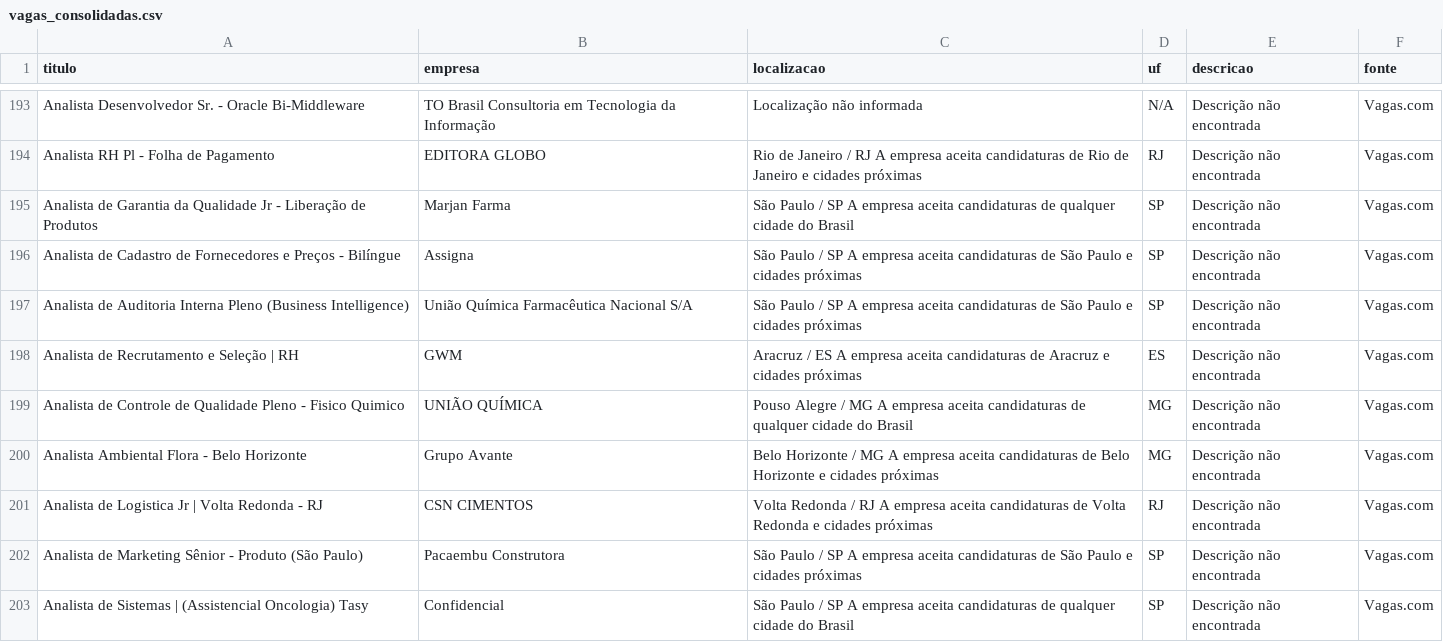
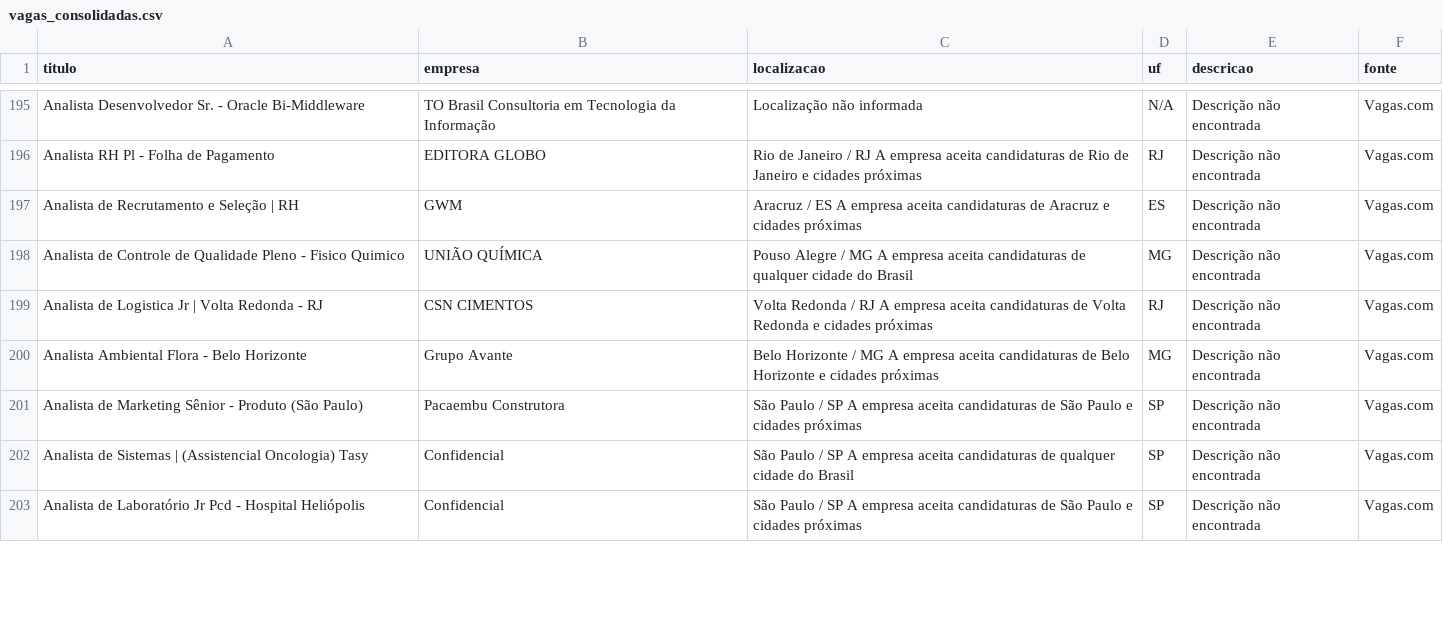
Before and after one commit to rodineyw/analise_vagas, a CSV file: vagas_consolidadas.csv, drawn as a sheet; only a part is shown, gaps mark what is left out; the shorter side is filled out with more unchanged rows; the diff covers the shown part only.

Commit message:
CHORE: Atualiza dados de vagas do Vagas.com (Mon Sep 14 15:42:48 UTC 2026)

```diff
--- a/vagas_consolidadas.csv
+++ b/vagas_consolidadas.csv
@@ -872,9 +880,6 @@ Analista Desenvolvedor Sr. - Oracle Bi-Middleware,TO Brasil Consultoria em Tecno
 Analista RH Pl - Folha de Pagamento,EDITORA GLOBO,Rio de Janeiro / RJ                                       A empresa aceita candidaturas de Rio de Janeiro e cidades próximas,RJ,Descrição não encontrada,Vagas.com
-Analista de Garantia da Qualidade Jr - Liberação de Produtos,Marjan Farma,São Paulo / SP                                       A empresa aceita candidaturas de qualquer cidade do Brasil,SP,Descrição não encontrada,Vagas.com
-Analista de Cadastro de Fornecedores e Preços - Bilíngue,Assigna,São Paulo / SP                                       A empresa aceita candidaturas de São Paulo e cidades próximas,SP,Descrição não encontrada,Vagas.com
-Analista de Auditoria Interna Pleno (Business Intelligence),União Química Farmacêutica Nacional S/A,São Paulo / SP                                       A empresa aceita candidaturas de São Paulo e cidades próximas,SP,Descrição não encontrada,Vagas.com
 Analista de Recrutamento e Seleção | RH,GWM,Aracruz / ES                                       A empresa aceita candidaturas de Aracruz e cidades próximas,ES,Descrição não encontrada,Vagas.com
 Analista de Controle de Qualidade Pleno - Fisico Quimico,UNIÃO QUÍMICA,Pouso Alegre / MG                                       A empresa aceita candidaturas de qualquer cidade do Brasil,MG,Descrição não encontrada,Vagas.com
+Analista de Logistica Jr | Volta Redonda - RJ,CSN CIMENTOS,Volta Redonda / RJ                                       A empresa aceita candidaturas de Volta Redonda e cidades próximas,RJ,Descrição não encontrada,Vagas.com
 Analista Ambiental Flora - Belo Horizonte,Grupo Avante,Belo Horizonte / MG                                       A empresa aceita candidaturas de Belo Horizonte e cidades próximas,MG,Descrição não encontrada,Vagas.com
-Analista de Logistica Jr | Volta Redonda - RJ,CSN CIMENTOS,Volta Redonda / RJ                                       A empresa aceita candidaturas de Volta Redonda e cidades próximas,RJ,Descrição não encontrada,Vagas.com
 Analista de Marketing Sênior - Produto (São Paulo),Pacaembu Construtora,São Paulo / SP                                       A empresa aceita candidaturas de São Paulo e cidades próximas,SP,Descrição não encontrada,Vagas.com
```
Also changed, not shown: 11 added rows, 11 removed rows, 5 moved rows and 3 edited cells elsewhere in this file.
